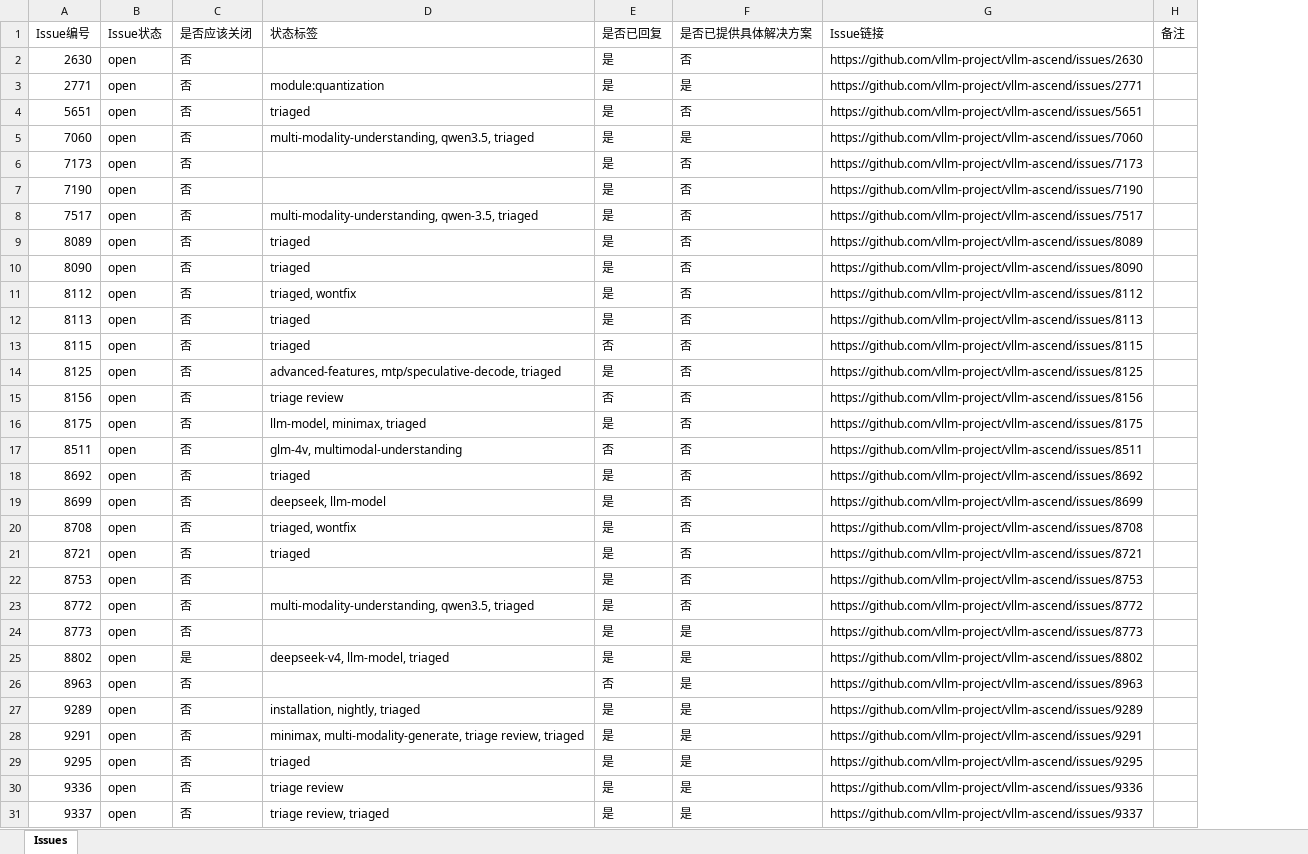
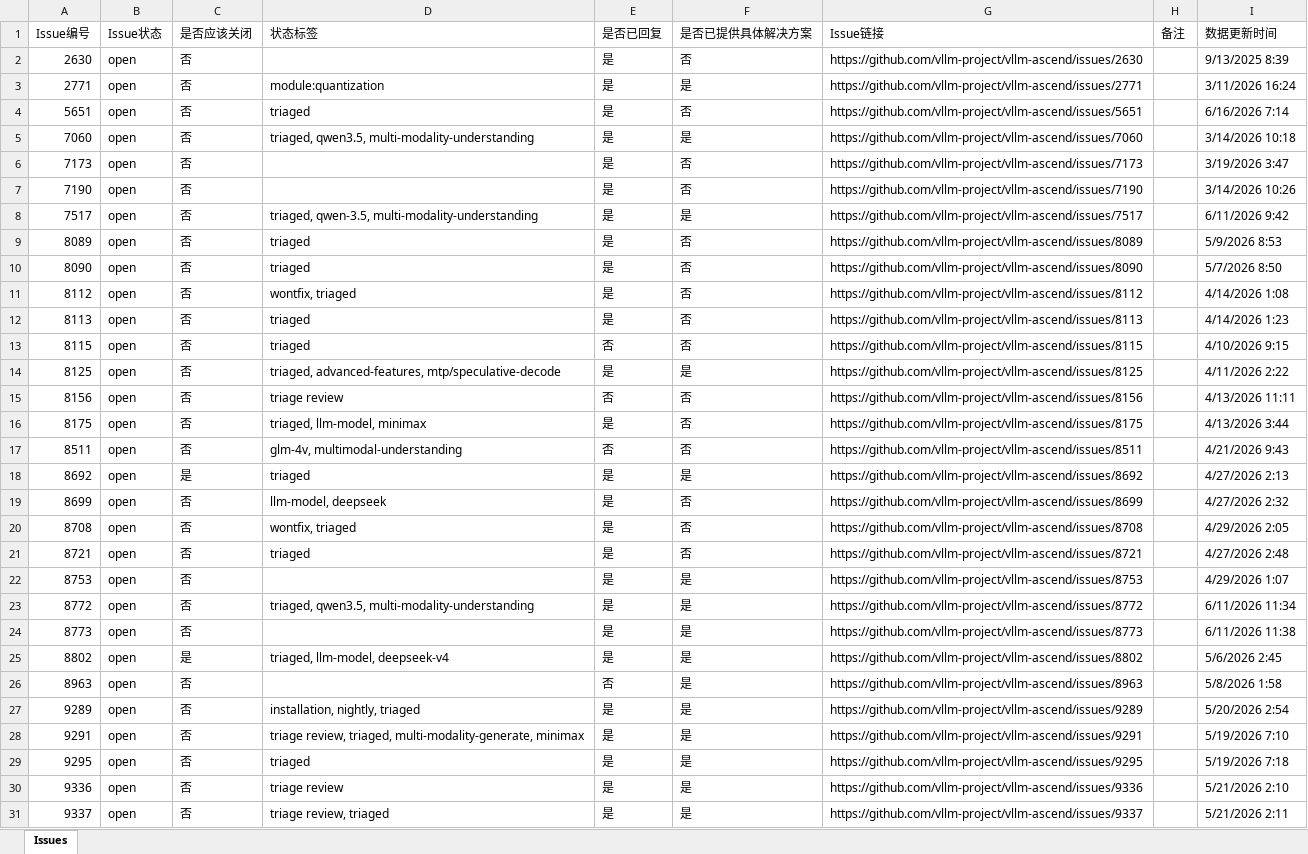
Before and after one commit to herizhen/vllm-ascend-doc-tracker, an Excel workbook: vllm-ascend-docs-issues.xlsx, sheet Issues, drawn as a sheet; only a part is shown; values as stored, in another font and other column widths than the file's, no cell formats; table styles not drawn; the diff covers the shown part only; the diff names each change by its address in the sheet, - before the commit and + after, or states it on an @@ line.

```diff
--- a/vllm-ascend-docs-issues.xlsx (sheet Issues)
+++ b/vllm-ascend-docs-issues.xlsx (sheet Issues)
+column I (数据更新时间), rows 2-31: 9/13/2025 8:39 | 3/11/2026 16:24 | 6/16/2026 7:14 | 3/14/2026 10:18 | 3/19/2026 3:47 | 3/14/2026 10:26 | 6/11/2026 9:42 | 5/9/2026 8:53 | 5/7/2026 8:50 | 4/14/2026 1:08 | 4/14/2026 1:23 | 4/10/2026 9:15 | 4/11/2026 2:22 | 4/13/2026 11:11 | 4/13/2026 3:44 | 4/21/2026 9:43 | 4/27/2026 2:13 | 4/27/2026 2:32 | 4/29/2026 2:05 | 4/27/2026 2:48 | 4/29/2026 1:07 | 6/11/2026 11:34 | 6/11/2026 11:38 | 5/6/2026 2:45 | 5/8/2026 1:58 | 5/20/2026 2:54 | 5/19/2026 7:10 | 5/19/2026 7:18 | 5/21/2026 2:10 | 5/21/2026 2:11
-D5 (状态标签): multi-modality-understanding, qwen3.5, triaged
+D5 (状态标签): triaged, qwen3.5, multi-modality-understanding
-D8 (状态标签): multi-modality-understanding, qwen-3.5, triaged
+D8 (状态标签): triaged, qwen-3.5, multi-modality-understanding
-F8 (是否已提供具体解决方案): 否
+F8 (是否已提供具体解决方案): 是
-D11 (状态标签): triaged, wontfix
+D11 (状态标签): wontfix, triaged
-D14 (状态标签): advanced-features, mtp/speculative-decode, triaged
+D14 (状态标签): triaged, advanced-features, mtp/speculative-decode
-F14 (是否已提供具体解决方案): 否
+F14 (是否已提供具体解决方案): 是
-D16 (状态标签): llm-model, minimax, triaged
+D16 (状态标签): triaged, llm-model, minimax
-C18 (是否应该关闭): 否
+C18 (是否应该关闭): 是
-F18 (是否已提供具体解决方案): 否
+F18 (是否已提供具体解决方案): 是
-D19 (状态标签): deepseek, llm-model
+D19 (状态标签): llm-model, deepseek
-D20 (状态标签): triaged, wontfix
+D20 (状态标签): wontfix, triaged
-F22:F23 (是否已提供具体解决方案): 否
+F22:F23 (是否已提供具体解决方案): 是
-D23 (状态标签): multi-modality-understanding, qwen3.5, triaged
+D23 (状态标签): triaged, qwen3.5, multi-modality-understanding
-D25 (状态标签): deepseek-v4, llm-model, triaged
+D25 (状态标签): triaged, llm-model, deepseek-v4
-D28 (状态标签): minimax, multi-modality-generate, triage review, triaged
+D28 (状态标签): triage review, triaged, multi-modality-generate, minimax
```
Also changed, not shown: 63 edited cells elsewhere in this sheet, cell formats, 2 other files.
